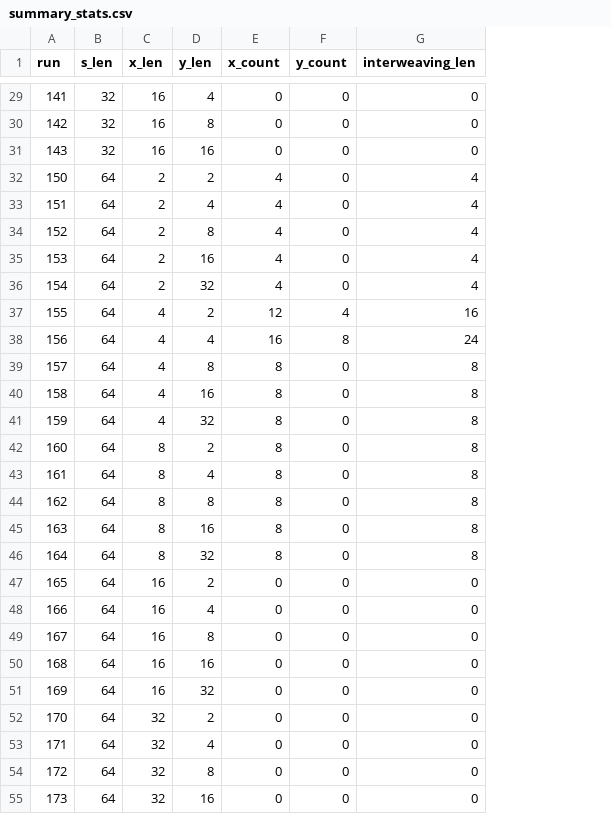
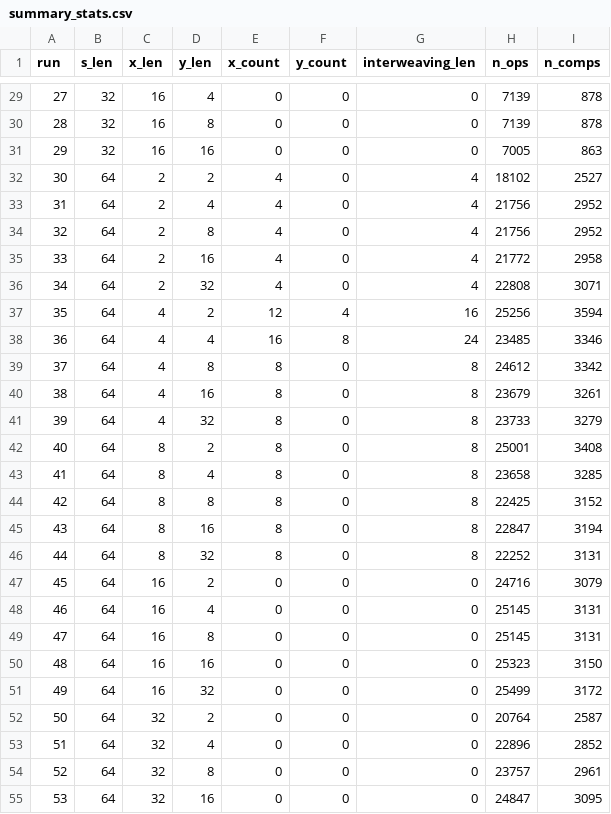
Before and after one commit to pgr-me/PRasmussenAlgosPA2, a CSV file: resources/summary_stats.csv, drawn as a sheet; only a part is shown, gaps mark what is left out; the diff covers the shown part only; the diff names each change by its address in the sheet, - before the commit and + after, or states it on an @@ line.

```diff
--- a/resources/summary_stats.csv
+++ b/resources/summary_stats.csv
+column H (n_ops), rows 29-55: 7139 | 7139 | 7005 | 18102 | 21756 | 21756 | 21772 | 22808 | 25256 | 23485 | 24612 | 23679 | 23733 | 25001 | 23658 | 22425 | 22847 | 22252 | 24716 | 25145 | 25145 | 25323 | 25499 | 20764 | 22896 | 23757 | 24847
+column I (n_comps), rows 29-55: 878 | 878 | 863 | 2527 | 2952 | 2952 | 2958 | 3071 | 3594 | 3346 | 3342 | 3261 | 3279 | 3408 | 3285 | 3152 | 3194 | 3131 | 3079 | 3131 | 3131 | 3150 | 3172 | 2587 | 2852 | 2961 | 3095
-A29 (run): 141
+A29 (run): 27
-A30 (run): 142
+A30 (run): 28
-A31 (run): 143
+A31 (run): 29
-A32 (run): 150
+A32 (run): 30
-A33 (run): 151
+A33 (run): 31
-A34 (run): 152
+A34 (run): 32
-A35 (run): 153
+A35 (run): 33
-A36 (run): 154
+A36 (run): 34
-A37 (run): 155
+A37 (run): 35
-A38 (run): 156
+A38 (run): 36
-A39 (run): 157
+A39 (run): 37
-A40 (run): 158
+A40 (run): 38
-A41 (run): 159
+A41 (run): 39
-A42 (run): 160
+A42 (run): 40
-A43 (run): 161
+A43 (run): 41
-A44 (run): 162
+A44 (run): 42
-A45 (run): 163
+A45 (run): 43
-A46 (run): 164
+A46 (run): 44
-A47 (run): 165
+A47 (run): 45
-A48 (run): 166
+A48 (run): 46
-A49 (run): 167
+A49 (run): 47
-A50 (run): 168
+A50 (run): 48
-A51 (run): 169
+A51 (run): 49
-A52 (run): 170
+A52 (run): 50
-A53 (run): 171
+A53 (run): 51
-A54 (run): 172
+A54 (run): 52
-A55 (run): 173
+A55 (run): 53
```
Also changed, not shown: 103 edited cells elsewhere in this file, resources/io_data.csv, 6 other files.
